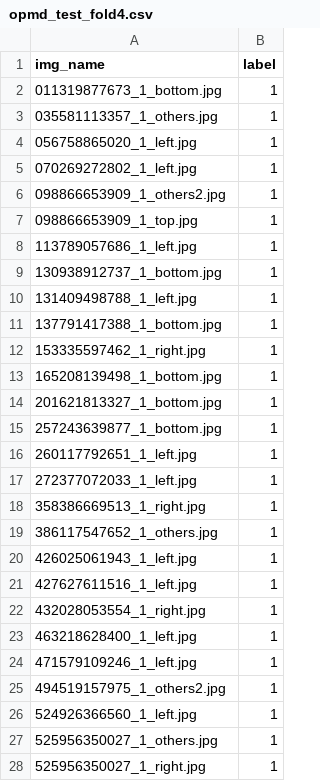
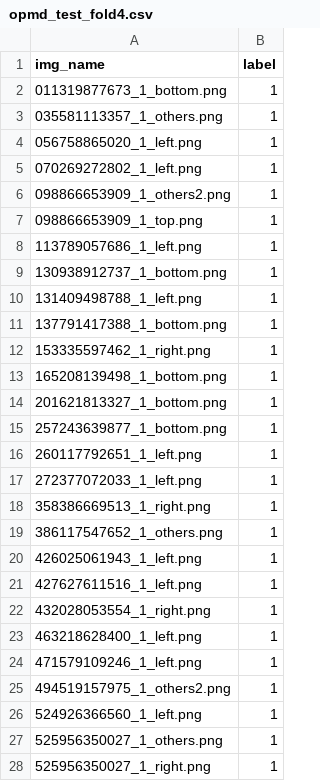
Before and after one commit to narenakash/opmd-classification, a CSV file: data/opmd_test_fold4.csv, drawn as a sheet; only a part is shown; the diff covers the shown part only.

```diff
--- a/data/opmd_test_fold4.csv
+++ b/data/opmd_test_fold4.csv
@@ -1,28 +1,28 @@
 img_name,label
-011319877673_1_bottom.jpg,1
-035581113357_1_others.jpg,1
-056758865020_1_left.jpg,1
-070269272802_1_left.jpg,1
-098866653909_1_others2.jpg,1
-098866653909_1_top.jpg,1
-113789057686_1_left.jpg,1
-130938912737_1_bottom.jpg,1
-131409498788_1_left.jpg,1
-137791417388_1_bottom.jpg,1
-153335597462_1_right.jpg,1
-165208139498_1_bottom.jpg,1
-201621813327_1_bottom.jpg,1
-257243639877_1_bottom.jpg,1
-260117792651_1_left.jpg,1
-272377072033_1_left.jpg,1
-358386669513_1_right.jpg,1
-386117547652_1_others.jpg,1
-426025061943_1_left.jpg,1
-427627611516_1_left.jpg,1
-432028053554_1_right.jpg,1
-463218628400_1_left.jpg,1
-471579109246_1_left.jpg,1
-494519157975_1_others2.jpg,1
-524926366560_1_left.jpg,1
-525956350027_1_others.jpg,1
-525956350027_1_right.jpg,1
+011319877673_1_bottom.png,1
+035581113357_1_others.png,1
+056758865020_1_left.png,1
+070269272802_1_left.png,1
+098866653909_1_others2.png,1
+098866653909_1_top.png,1
+113789057686_1_left.png,1
+130938912737_1_bottom.png,1
+131409498788_1_left.png,1
+137791417388_1_bottom.png,1
+153335597462_1_right.png,1
+165208139498_1_bottom.png,1
+201621813327_1_bottom.png,1
+257243639877_1_bottom.png,1
+260117792651_1_left.png,1
+272377072033_1_left.png,1
+358386669513_1_right.png,1
+386117547652_1_others.png,1
+426025061943_1_left.png,1
+427627611516_1_left.png,1
+432028053554_1_right.png,1
+463218628400_1_left.png,1
+471579109246_1_left.png,1
+494519157975_1_others2.png,1
+524926366560_1_left.png,1
+525956350027_1_others.png,1
+525956350027_1_right.png,1
```
Also changed, not shown: 60 edited cells elsewhere in this file, data/opmd_test_fold1.csv, data/opmd_test_fold2.csv, 14 other files.
